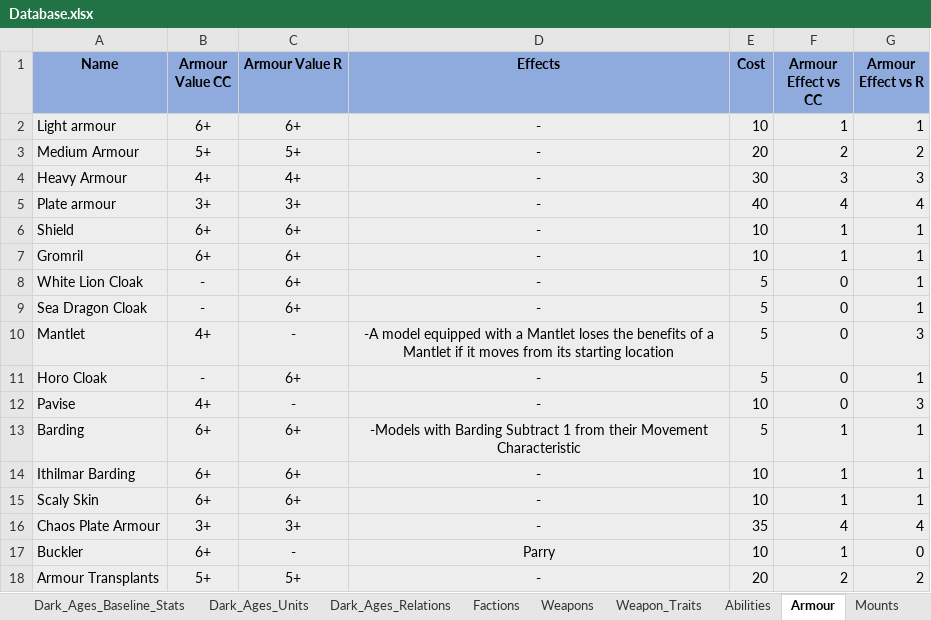
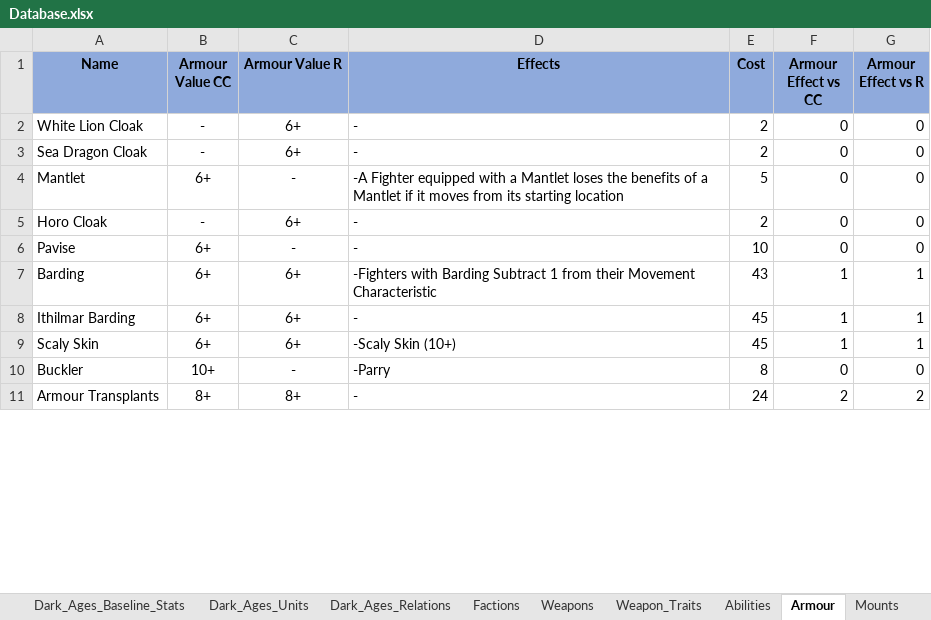
Before and after one commit to Tremors-Of-War/tremors-of-war, an Excel workbook: Database.xlsx, sheet Armour, drawn as a sheet; only a part is shown; values as stored, in another font and other column widths than the file's, no borders; removed rows and columns are numbered as before the commit, all else as after; the diff covers the shown part only; the diff names each change by its address in the sheet, - before the commit and + after, or states it on an @@ line.

```diff
--- a/Database.xlsx (sheet Armour)
+++ b/Database.xlsx (sheet Armour)
-row 2: Light armour | 6+ | 6+ | - | 10 | 1 | 1
-row 3: Medium Armour | 5+ | 5+ | - | 20 | 2 | 2
-row 4: Heavy Armour | 4+ | 4+ | - | 30 | 3 | 3
-row 5: Plate armour | 3+ | 3+ | - | 40 | 4 | 4
-row 6: Shield | 6+ | 6+ | - | 10 | 1 | 1
-row 7: Gromril | 6+ | 6+ | - | 10 | 1 | 1
-A2:G9 fill: #EDEDED
+A2:G9 fill: none
-D2:D9 alignment: center
+D2:D9 alignment: left
-E2:E3 (Cost): 5
+E2:E3 (Cost): 2
-G2:G3 (Armour Effect vs R): 1
+G2:G3 (Armour Effect vs R): 0
-B4 (Armour Value CC): 4+
+B4 (Armour Value CC): 6+
-D4 (Effects): -A model equipped with…
+D4 (Effects): -A Fighter equipped with…
-G4 (Armour Effect vs R): 3
+G4 (Armour Effect vs R): 0
-E5 (Cost): 5
+E5 (Cost): 2
-G5 (Armour Effect vs R): 1
+G5 (Armour Effect vs R): 0
-B6 (Armour Value CC): 4+
+B6 (Armour Value CC): 6+
-G6 (Armour Effect vs R): 3
+G6 (Armour Effect vs R): 0
-D7 (Effects): -Models with Barding…
+D7 (Effects): -Fighters with Barding…
-E7 (Cost): 5
+E7 (Cost): 43
-E8:E9 (Cost): 10
+E8:E9 (Cost): 45
-D9 (Effects): -
+D9 (Effects): -Scaly Skin (10+)
-row 16: Chaos Plate Armour | 3+ | 3+ | - | 35 | 4 | 4
-A10:G11 fill: #EDEDED
+A10:G11 fill: none
-B10 (Armour Value CC): 6+
+B10 (Armour Value CC): 10+
-D10 (Effects): Parry
+D10 (Effects): -Parry
-D10:D11 alignment: center
+D10:D11 alignment: left
-E10 (Cost): 10
+E10 (Cost): 8
-F10 (Armour Effect vs CC): 1
+F10 (Armour Effect vs CC): 0
-B11 (Armour Value CC): 5+
+B11 (Armour Value CC): 8+
-C11 (Armour Value R): 5+
+C11 (Armour Value R): 8+
-E11 (Cost): 20
+E11 (Cost): 24
```
Also changed, not shown: 15 added rows, 2 removed rows, 16 edited cells and cell formats elsewhere in this sheet, sheet Fantasy_Relations, sheet Dark_Ages_Relations, sheet Fantasy_Units, sheet Abilities, sheet Weapons, sheet Dark_Ages_Units, 5 more sheets, formulas that keep their value, 15 other files.
